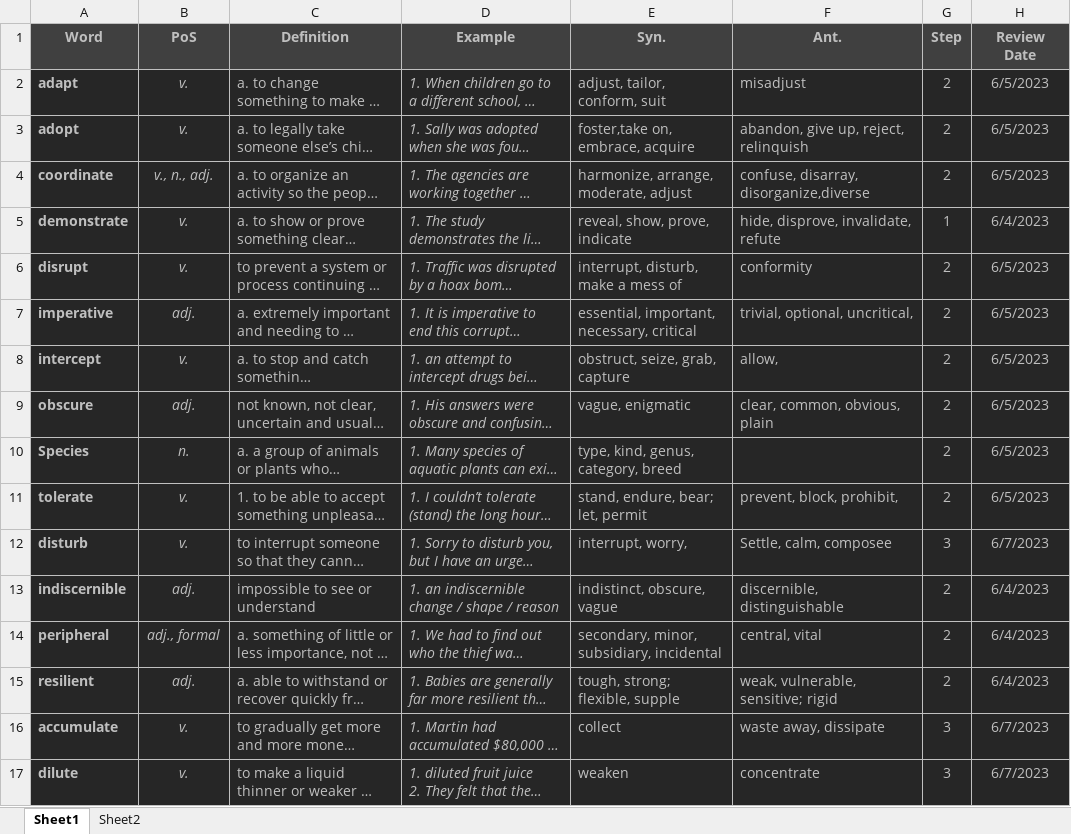
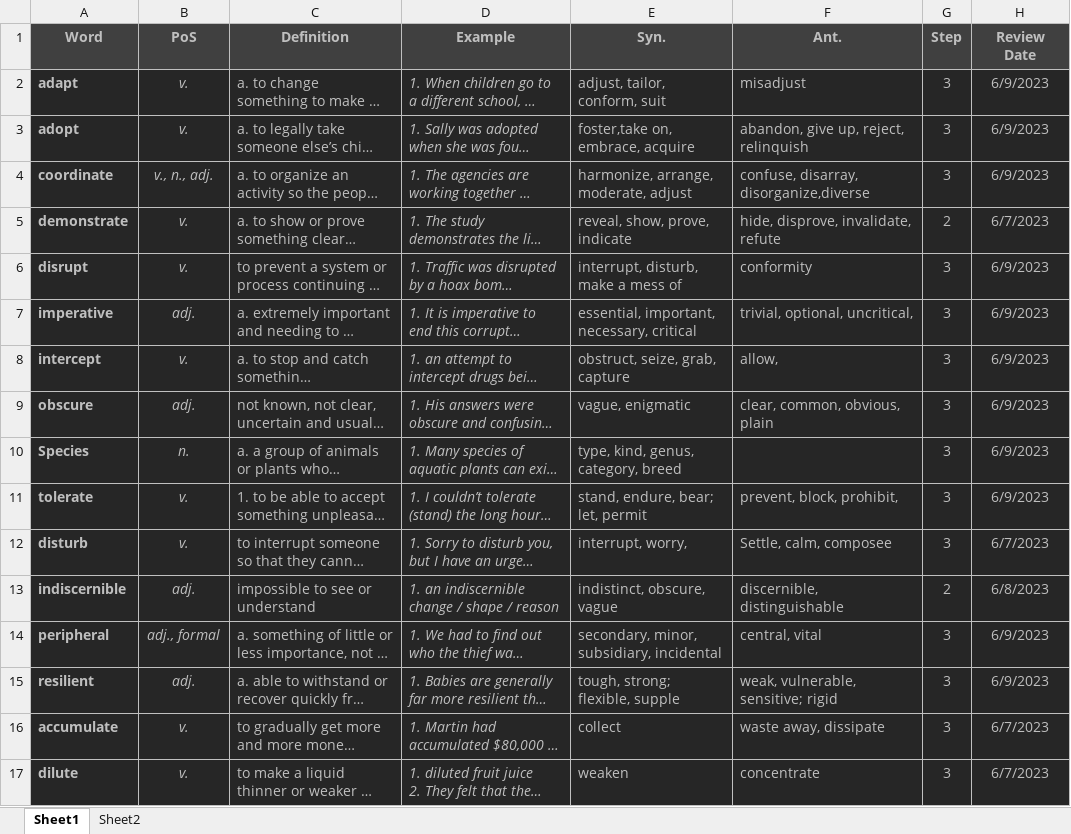
Before and after one commit to D-Abedi/LeitnerBox, an Excel workbook: Vocab.xlsm, sheet Sheet1, drawn as a sheet; only a part is shown; long unchanged cells end in …; values as stored, in another font and other column widths than the file's, no borders; charts and pictures and table styles not drawn; the diff names each change by its address in the sheet, - before the commit and + after, or states it on an @@ line.

Commit message:
Daily Review

```diff
--- a/Vocab.xlsm (sheet Sheet1)
+++ b/Vocab.xlsm (sheet Sheet1)
-G2:G4 (Step): 2
+G2:G4 (Step): 3
-H2:H4 (Review Date): 6/5/2023
+H2:H4 (Review Date): 6/9/2023
-G5 (Step): 1
+G5 (Step): 2
-H5 (Review Date): 6/4/2023
+H5 (Review Date): 6/7/2023
-G6:G11 (Step): 2
+G6:G11 (Step): 3
-H6:H11 (Review Date): 6/5/2023
+H6:H11 (Review Date): 6/9/2023
-H13 (Review Date): 6/4/2023
+H13 (Review Date): 6/8/2023
-G14:G15 (Step): 2
+G14:G15 (Step): 3
-H14:H15 (Review Date): 6/4/2023
+H14:H15 (Review Date): 6/9/2023
```
